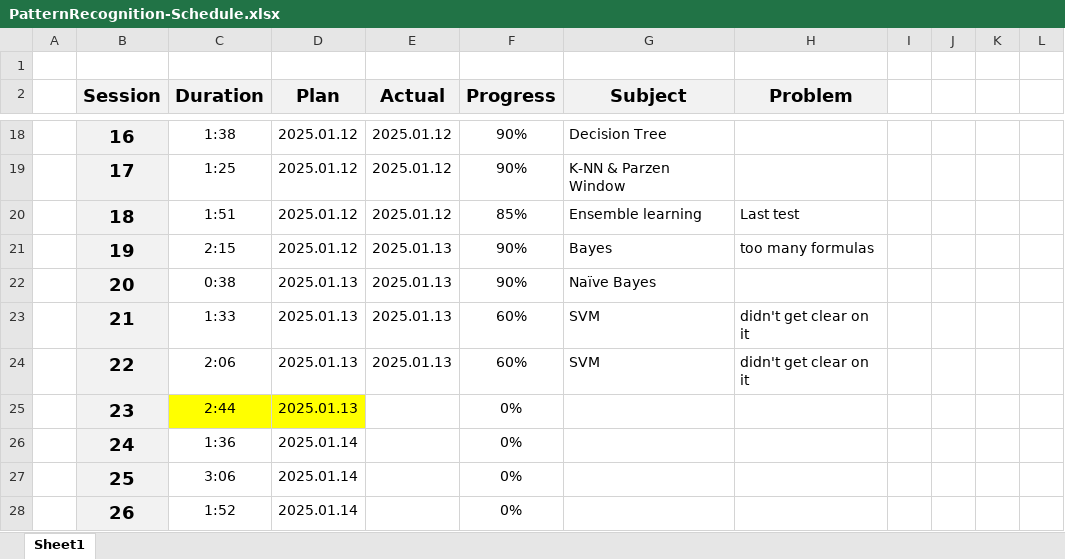
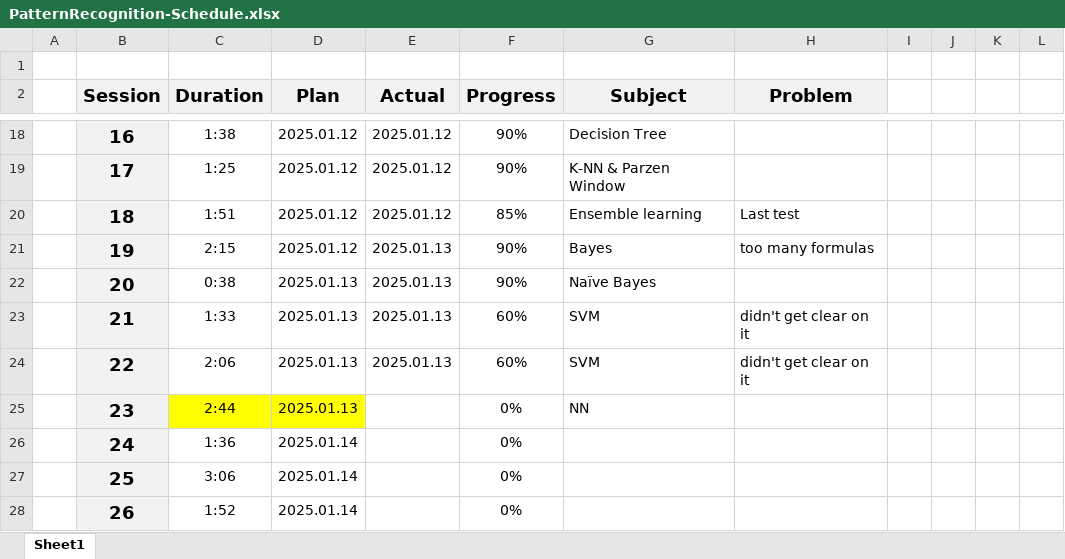
Before and after one commit to UDynamic/PHD-exam-preparation, an Excel workbook: PatternRecognition-Schedule.xlsx, sheet Sheet1, drawn as a sheet; only a part is shown, gaps mark what is left out; values as stored, in another font and other column widths than the file's, no borders; conditional formats not drawn; the diff names each change by its address in the sheet, - before the commit and + after, or states it on an @@ line.

Commit message:
updated the PR schedule excel file

```diff
--- a/PatternRecognition-Schedule.xlsx (sheet Sheet1)
+++ b/PatternRecognition-Schedule.xlsx (sheet Sheet1)
-G25 (Subject): (empty)
+G25 (Subject): NN
```
